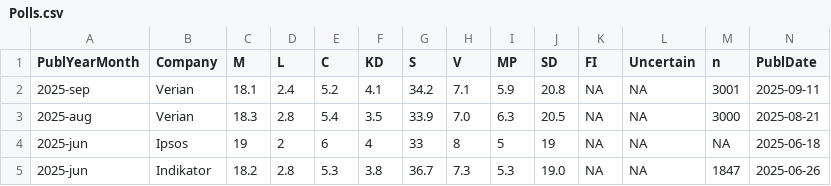
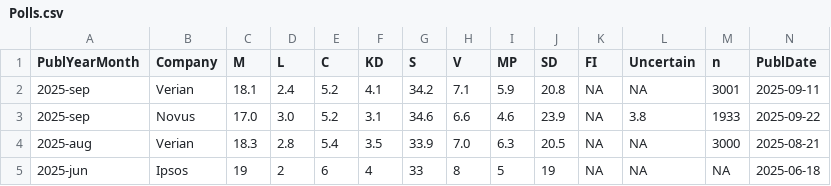
Before and after one commit to hampusborgos/SwedishPolls, a CSV file: Data/Polls.csv, drawn as a sheet; only a part is shown; the shorter side is filled out with more unchanged rows; rows hold the shown columns only; the diff names each change by its address in the sheet, - before the commit and + after, or states it on an @@ line.

Commit message:
Novus

```diff
--- a/Data/Polls.csv
+++ b/Data/Polls.csv
+row 3: 2025-sep | Novus | 17.0 | 3.0 | 5.2 | 3.1 | 34.6 | 6.6 | 4.6 | 23.9 | NA | 3.8 | 1933 | 2025-09-22
```
